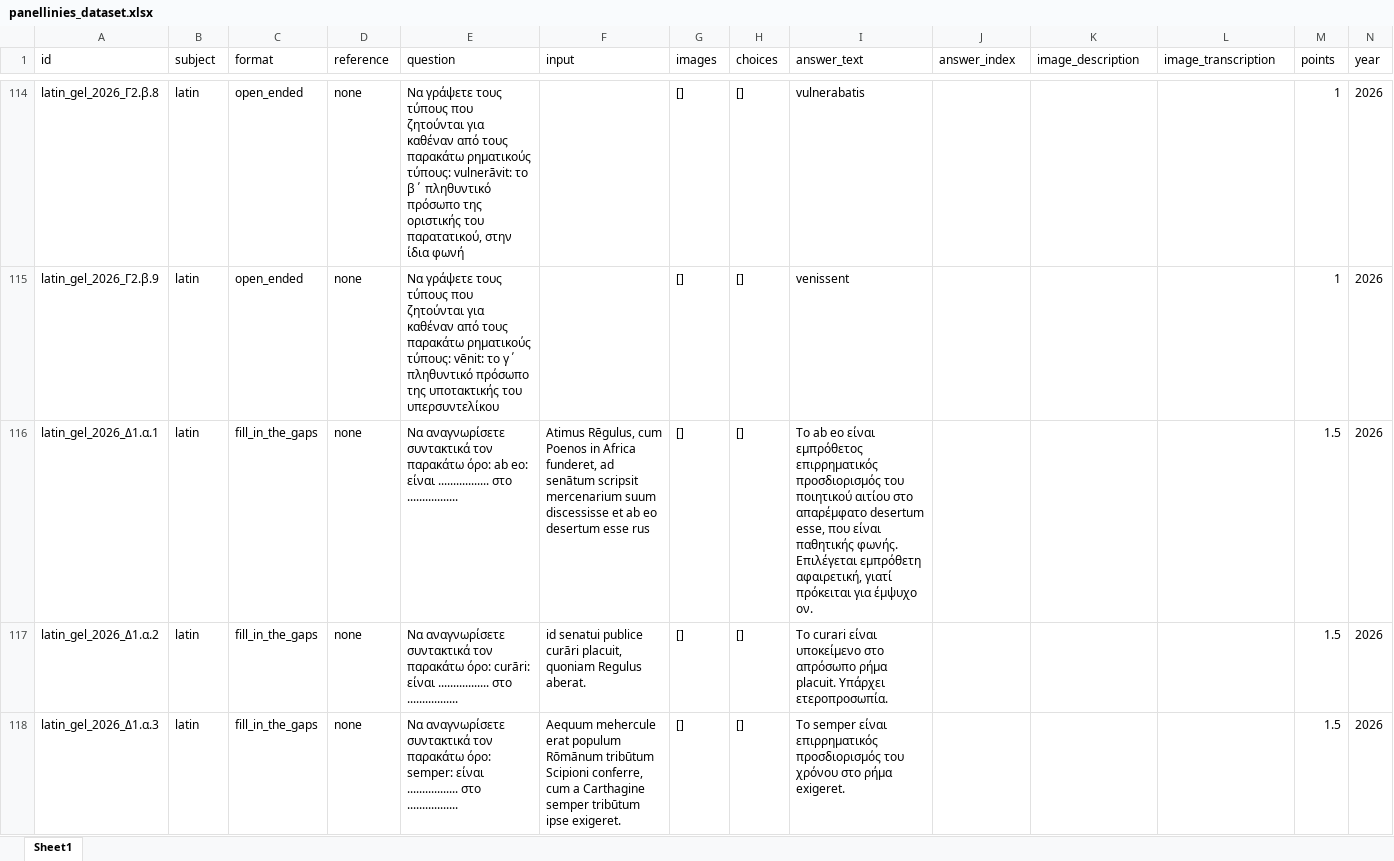
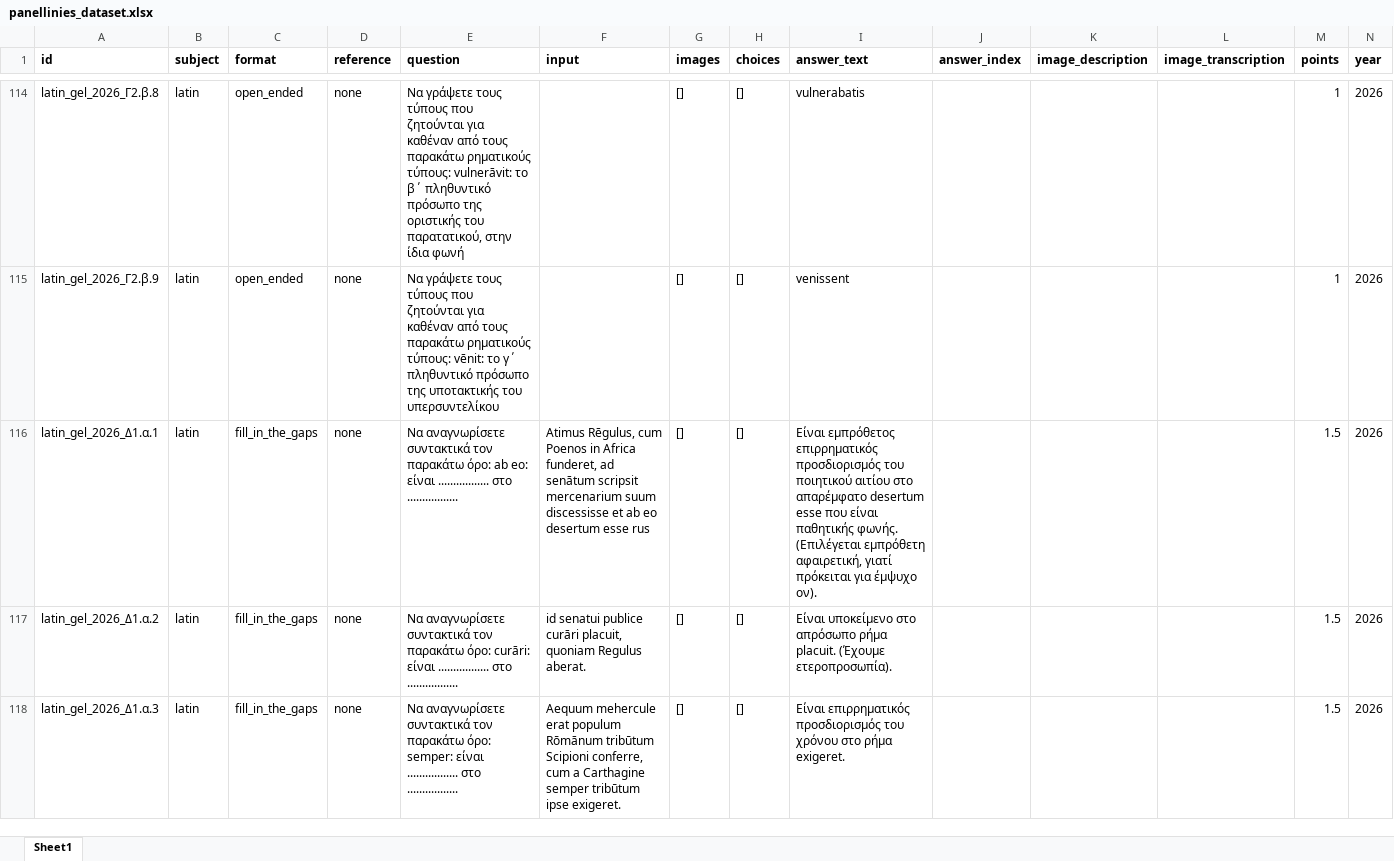
Before and after one commit to PK9811-hub/panellinies_exams_dataset, an Excel workbook: results/panellinies_dataset.xlsx, sheet Sheet1, drawn as a sheet; only a part is shown, gaps mark what is left out; values as stored, in another font and other column widths than the file's, no borders; the diff covers the shown part only; the diff names each change by its address in the sheet, - before the commit and + after, or states it on an @@ line.

```diff
--- a/results/panellinies_dataset.xlsx (sheet Sheet1)
+++ b/results/panellinies_dataset.xlsx (sheet Sheet1)
-A1:N1 bold: off
+A1:N1 bold: on
-I116 (answer_text): Το ab eo είναι εμπρόθετος επιρρηματικός προσδιορισμός του ποιητικού αιτίου στο απαρέμφατο desertum esse, που είναι παθητικής φωνής. Επιλέγεται εμπρόθετη αφαιρετική, γιατί πρόκειται για έμψυχο ον.
+I116 (answer_text): Είναι εμπρόθετος επιρρηματικός προσδιορισμός του ποιητικού αιτίου στο απαρέμφατο desertum esse που είναι παθητικής φωνής. (Επιλέγεται εμπρόθετη αφαιρετική, γιατί πρόκειται για έμψυχο ον).
-I117 (answer_text): Το curari είναι υποκείμενο στο απρόσωπο ρήμα placuit. Υπάρχει ετεροπροσωπία.
+I117 (answer_text): Είναι υποκείμενο στο απρόσωπο ρήμα placuit. (Έχουμε ετεροπροσωπία).
-I118 (answer_text): Το semper είναι επιρρηματικός προσδιορισμός…
+I118 (answer_text): Είναι επιρρηματικός προσδιορισμός…
```
Also changed, not shown: 2 added rows, 128 edited cells and cell formats elsewhere in this sheet, 1 other file.
